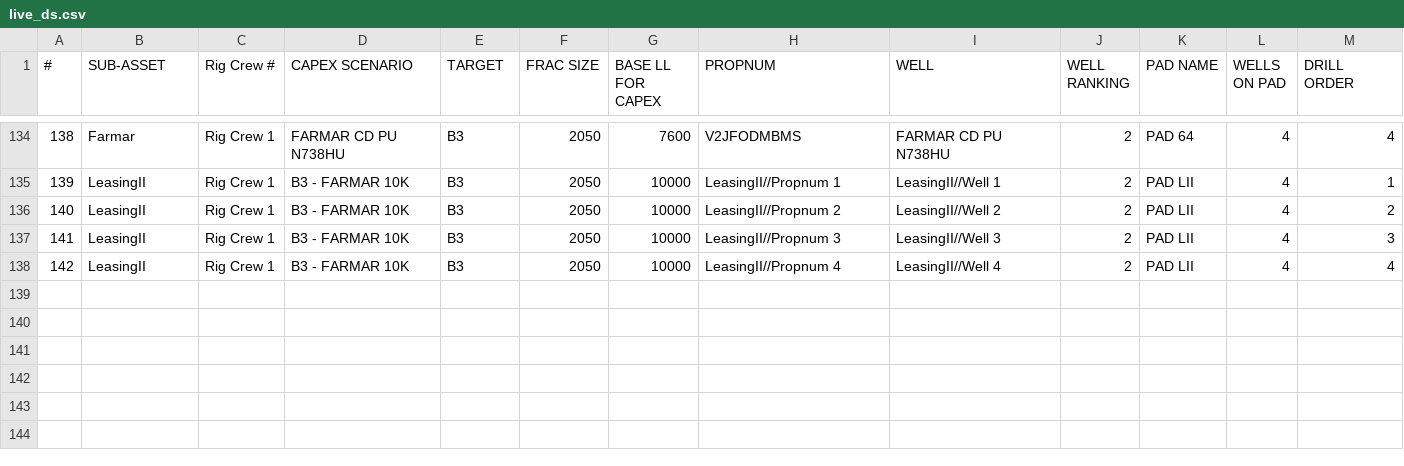
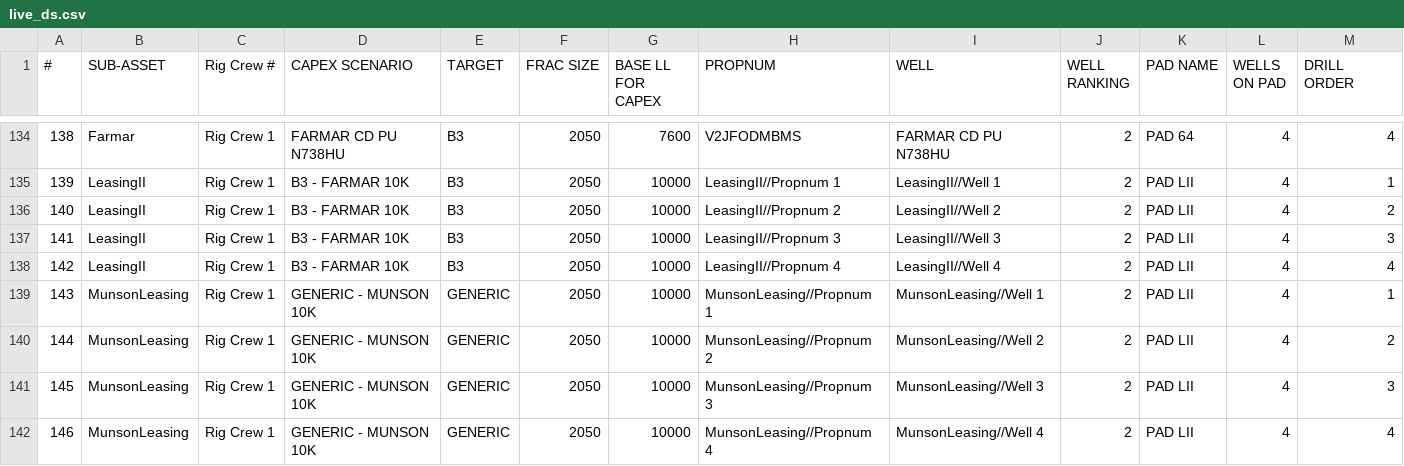
Before and after one commit to optiquant/bootstrapper-og, a CSV file: _model_input/_csv_drivers/live_ds.csv, drawn as a sheet; only a part is shown, gaps mark what is left out; rows hold the shown columns only; the diff names each change by its address in the sheet, - before the commit and + after, or states it on an @@ line.

```diff
--- a/_model_input/_csv_drivers/live_ds.csv
+++ b/_model_input/_csv_drivers/live_ds.csv
+row 139: 143 | MunsonLeasing | Rig Crew 1 | GENERIC - MUNSON 10K | GENERIC | 2050 | 10000 | MunsonLeasing//Propnum 1 | MunsonLeasing//Well 1 | 2 | PAD LII | 4 | 1
+row 140: 144 | MunsonLeasing | Rig Crew 1 | GENERIC - MUNSON 10K | GENERIC | 2050 | 10000 | MunsonLeasing//Propnum 2 | MunsonLeasing//Well 2 | 2 | PAD LII | 4 | 2
+row 141: 145 | MunsonLeasing | Rig Crew 1 | GENERIC - MUNSON 10K | GENERIC | 2050 | 10000 | MunsonLeasing//Propnum 3 | MunsonLeasing//Well 3 | 2 | PAD LII | 4 | 3
+row 142: 146 | MunsonLeasing | Rig Crew 1 | GENERIC - MUNSON 10K | GENERIC | 2050 | 10000 | MunsonLeasing//Propnum 4 | MunsonLeasing//Well 4 | 2 | PAD LII | 4 | 4
```
Also changed, not shown: _model_input/_csv_drivers/asset_level_drivers.csv, _model_input/_csv_drivers/current_hedges.csv, 11 other files.
